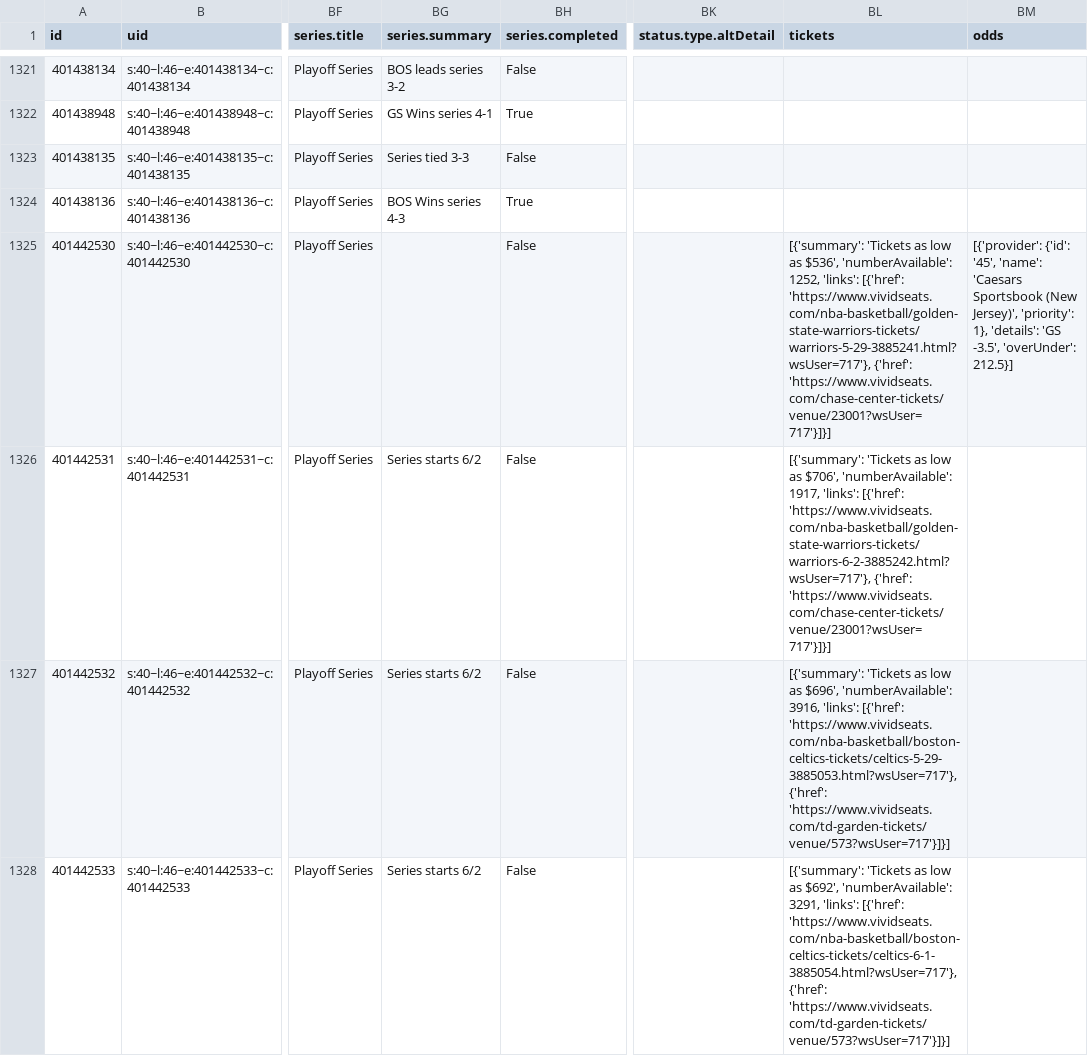
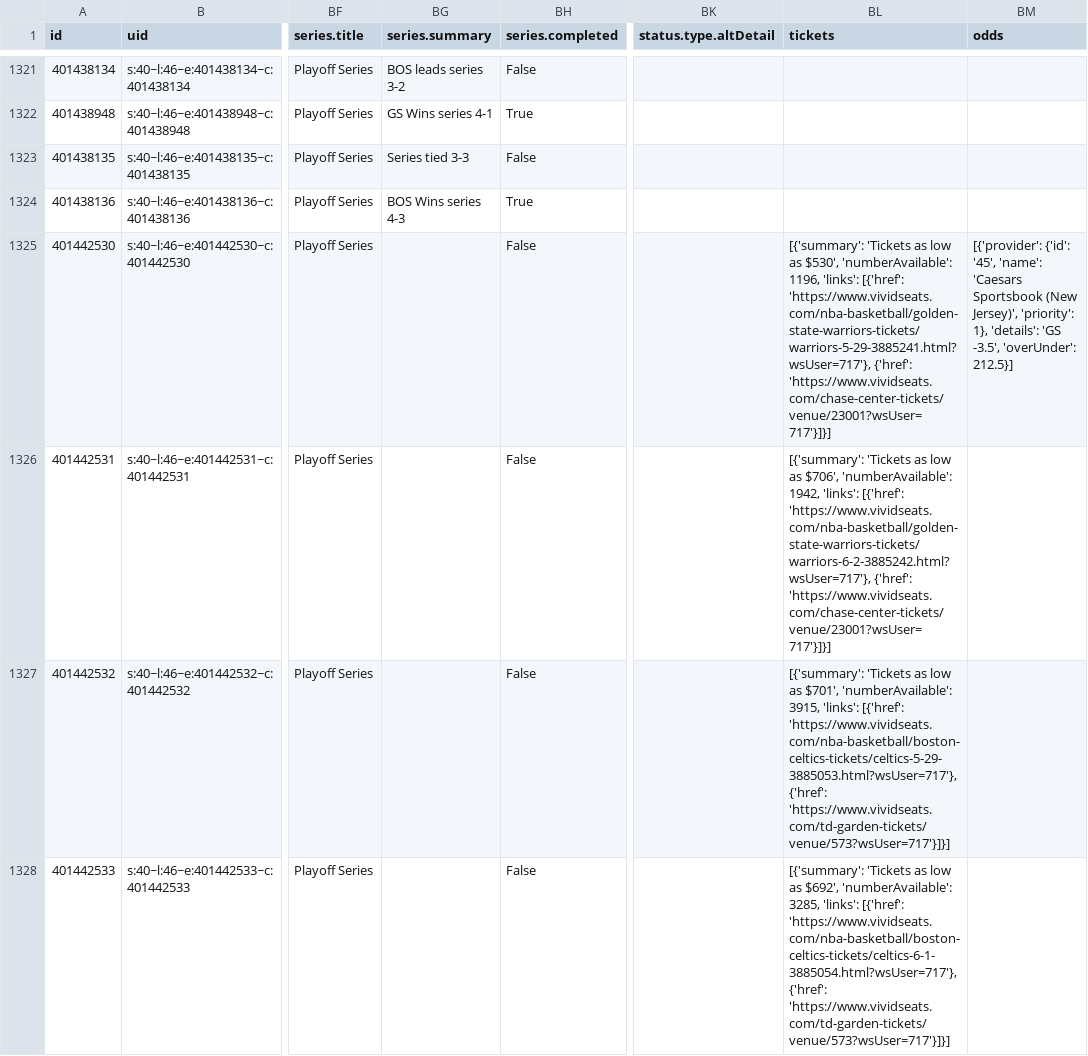
Before and after one commit to sportsdataverse/hoopR-data, a CSV file: nba/schedules/csv/nba_schedule_2022.csv, drawn as a sheet; only a part is shown, gaps mark what is left out; the diff covers the shown part only; the diff names each change by its address in the sheet, - before the commit and + after, or states it on an @@ line.

Commit message:
NBA and MBB Play-by-Play and Schedules update

```diff
--- a/nba/schedules/csv/nba_schedule_2022.csv
+++ b/nba/schedules/csv/nba_schedule_2022.csv
-BL1325 (tickets): …low as $536', 'numberAvailable': 1252, 'links': [{'href':…
+BL1325 (tickets): …low as $530', 'numberAvailable': 1196, 'links': [{'href':…
-BG1326:BG1328 (series.summary): Series starts 6/2
+BG1326:BG1328 (series.summary): (empty)
-BL1326 (tickets): …$706', 'numberAvailable': 1917, 'links': [{'href':…
+BL1326 (tickets): …$706', 'numberAvailable': 1942, 'links': [{'href':…
-BL1327 (tickets): …low as $696', 'numberAvailable': 3916, 'links': [{'href':…
+BL1327 (tickets): …low as $701', 'numberAvailable': 3915, 'links': [{'href':…
-BL1328 (tickets): …$692', 'numberAvailable': 3291, 'links': [{'href':…
+BL1328 (tickets): …$692', 'numberAvailable': 3285, 'links': [{'href':…
```
Also changed, not shown: 8 edited cells elsewhere in this file, 2 other files.
